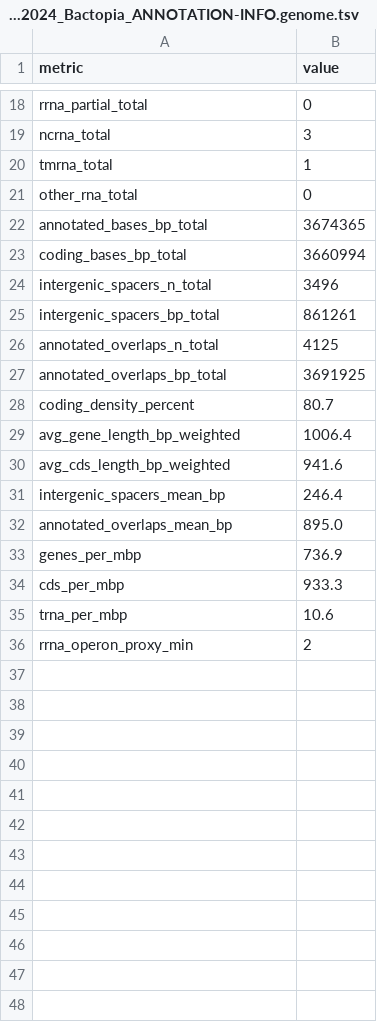
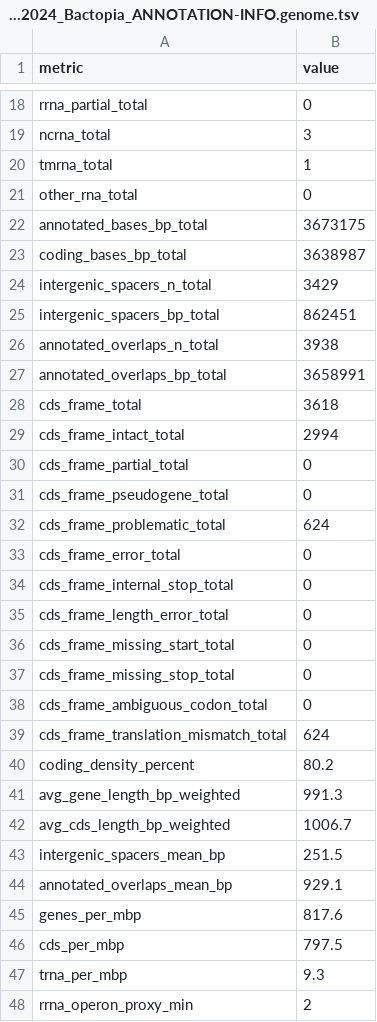
Before and after one commit to michaelgruenstaeudl/Cyanobacterial_Genome_Assembly, a TSV file: data_STEP04__Annotation_evaluation/output/Step1__PYSCRIPT_Evaluate_reading_frames_of_genes__OUTPUT/Limnothrix_sp_HT2024_Bactopia_ANNOTATION-INFO.genome.tsv, drawn as a sheet; only a part is shown, gaps mark what is left out; the diff covers the shown part only.

Commit message:
Updating the sequence annotations evaluations

```diff
--- a/data_STEP04__Annotation_evaluation/output/Step1__PYSCRIPT_Evaluate_reading_frames_of_genes__OUTPUT/Limnothrix_sp_HT2024_Bactopia_ANNOTATION-INFO.genome.tsv
+++ b/data_STEP04__Annotation_evaluation/output/Step1__PYSCRIPT_Evaluate_reading_frames_of_genes__OUTPUT/Limnothrix_sp_HT2024_Bactopia_ANNOTATION-INFO.genome.tsv
@@ -21,16 +21,28 @@ tmrna_total	1
 other_rna_total	0
-annotated_bases_bp_total	3674365
-coding_bases_bp_total	3660994
-intergenic_spacers_n_total	3496
-intergenic_spacers_bp_total	861261
-annotated_overlaps_n_total	4125
-annotated_overlaps_bp_total	3691925
-coding_density_percent	80.7
-avg_gene_length_bp_weighted	1006.4
-avg_cds_length_bp_weighted	941.6
-intergenic_spacers_mean_bp	246.4
-annotated_overlaps_mean_bp	895.0
-genes_per_mbp	736.9
-cds_per_mbp	933.3
-trna_per_mbp	10.6
+annotated_bases_bp_total	3673175
+coding_bases_bp_total	3638987
+intergenic_spacers_n_total	3429
+intergenic_spacers_bp_total	862451
+annotated_overlaps_n_total	3938
+annotated_overlaps_bp_total	3658991
+cds_frame_total	3618
+cds_frame_intact_total	2994
+cds_frame_partial_total	0
+cds_frame_pseudogene_total	0
+cds_frame_problematic_total	624
+cds_frame_error_total	0
+cds_frame_internal_stop_total	0
+cds_frame_length_error_total	0
+cds_frame_missing_start_total	0
+cds_frame_missing_stop_total	0
+cds_frame_ambiguous_codon_total	0
+cds_frame_translation_mismatch_total	624
+coding_density_percent	80.2
+avg_gene_length_bp_weighted	991.3
+avg_cds_length_bp_weighted	1006.7
+intergenic_spacers_mean_bp	251.5
+annotated_overlaps_mean_bp	929.1
+genes_per_mbp	817.6
+cds_per_mbp	797.5
+trna_per_mbp	9.3
 rrna_operon_proxy_min	2
```
Also changed, not shown: 1 added row and 5 edited cells elsewhere in this file, data_STEP04__Annotation_evaluation/output/Step1__PYSCRIPT_Evaluate_reading_frames_of_genes__OUTPUT/Limnothrix_sp_HT2024_Bactopia_ANNOTATION-INFO.replicons.tsv, data_STEP04__Annotation_evaluation/output/Step1__PYSCRIPT_Evaluate_reading_frames_of_genes__OUTPUT/Limnothrix_sp_HT2024_bacass_ANNOTATION-INFO.genome.tsv, 14 other files.
